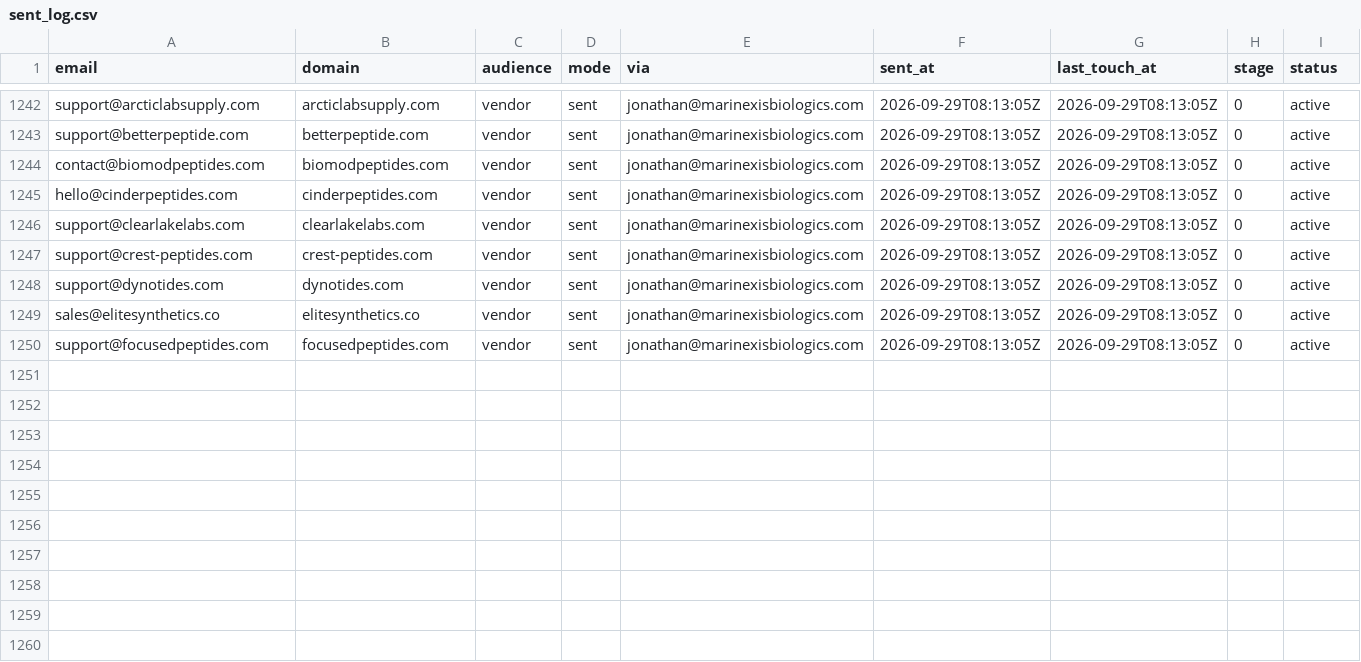
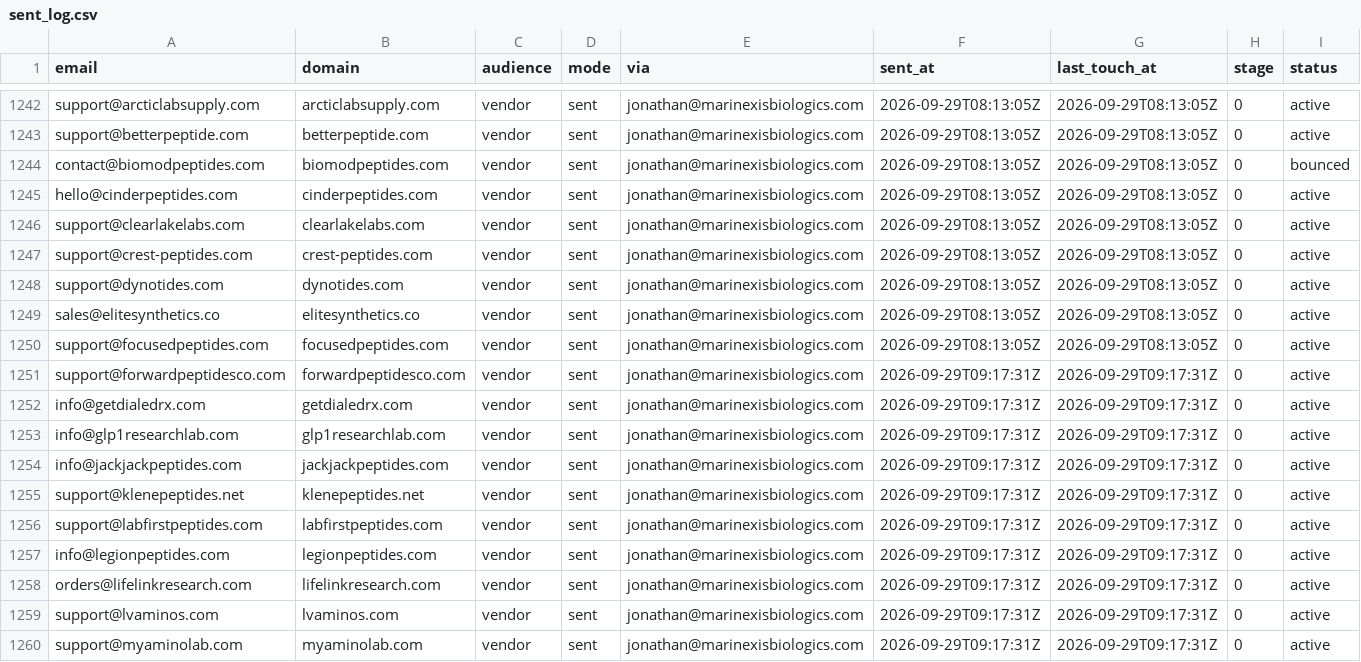
Before and after one commit to cfnoperations1-cell/g, a CSV file: outreach/sent_log.csv, drawn as a sheet; only a part is shown, gaps mark what is left out.

```diff
--- a/outreach/sent_log.csv
+++ b/outreach/sent_log.csv
@@ -1243,3 +1243,3 @@ support@arcticlabsupply.com,arcticlabsupply.com,vendor,sent,jonathan@marinexisbi
 support@betterpeptide.com,betterpeptide.com,vendor,sent,jonathan@marinexisbiologics.com,2026-09-29T08:13:05Z,2026-09-29T08:13:05Z,0,active
-contact@biomodpeptides.com,biomodpeptides.com,vendor,sent,jonathan@marinexisbiologics.com,2026-09-29T08:13:05Z,2026-09-29T08:13:05Z,0,active
+contact@biomodpeptides.com,biomodpeptides.com,vendor,sent,jonathan@marinexisbiologics.com,2026-09-29T08:13:05Z,2026-09-29T08:13:05Z,0,bounced
 hello@cinderpeptides.com,cinderpeptides.com,vendor,sent,jonathan@marinexisbiologics.com,2026-09-29T08:13:05Z,2026-09-29T08:13:05Z,0,active
@@ -1250 +1250,11 @@ sales@elitesynthetics.co,elitesynthetics.co,vendor,sent,jonathan@marinexisbiolog
 support@focusedpeptides.com,focusedpeptides.com,vendor,sent,jonathan@marinexisbiologics.com,2026-09-29T08:13:05Z,2026-09-29T08:13:05Z,0,active
+support@forwardpeptidesco.com,forwardpeptidesco.com,vendor,sent,jonathan@marinexisbiologics.com,2026-09-29T09:17:31Z,2026-09-29T09:17:31Z,0,active
+info@getdialedrx.com,getdialedrx.com,vendor,sent,jonathan@marinexisbiologics.com,2026-09-29T09:17:31Z,2026-09-29T09:17:31Z,0,active
+info@glp1researchlab.com,glp1researchlab.com,vendor,sent,jonathan@marinexisbiologics.com,2026-09-29T09:17:31Z,2026-09-29T09:17:31Z,0,active
+info@jackjackpeptides.com,jackjackpeptides.com,vendor,sent,jonathan@marinexisbiologics.com,2026-09-29T09:17:31Z,2026-09-29T09:17:31Z,0,active
+support@klenepeptides.net,klenepeptides.net,vendor,sent,jonathan@marinexisbiologics.com,2026-09-29T09:17:31Z,2026-09-29T09:17:31Z,0,active
+support@labfirstpeptides.com,labfirstpeptides.com,vendor,sent,jonathan@marinexisbiologics.com,2026-09-29T09:17:31Z,2026-09-29T09:17:31Z,0,active
+info@legionpeptides.com,legionpeptides.com,vendor,sent,jonathan@marinexisbiologics.com,2026-09-29T09:17:31Z,2026-09-29T09:17:31Z,0,active
+orders@lifelinkresearch.com,lifelinkresearch.com,vendor,sent,jonathan@marinexisbiologics.com,2026-09-29T09:17:31Z,2026-09-29T09:17:31Z,0,active
+support@lvaminos.com,lvaminos.com,vendor,sent,jonathan@marinexisbiologics.com,2026-09-29T09:17:31Z,2026-09-29T09:17:31Z,0,active
+support@myaminolab.com,myaminolab.com,vendor,sent,jonathan@marinexisbiologics.com,2026-09-29T09:17:31Z,2026-09-29T09:17:31Z,0,active
```
Also changed, not shown: 2 other files.
